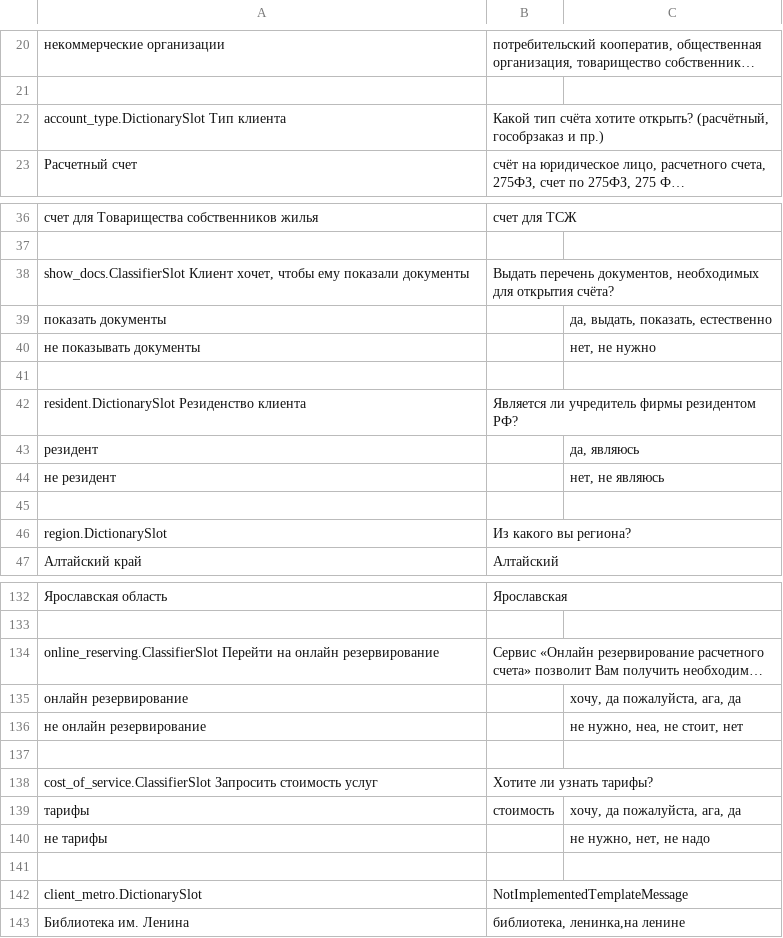
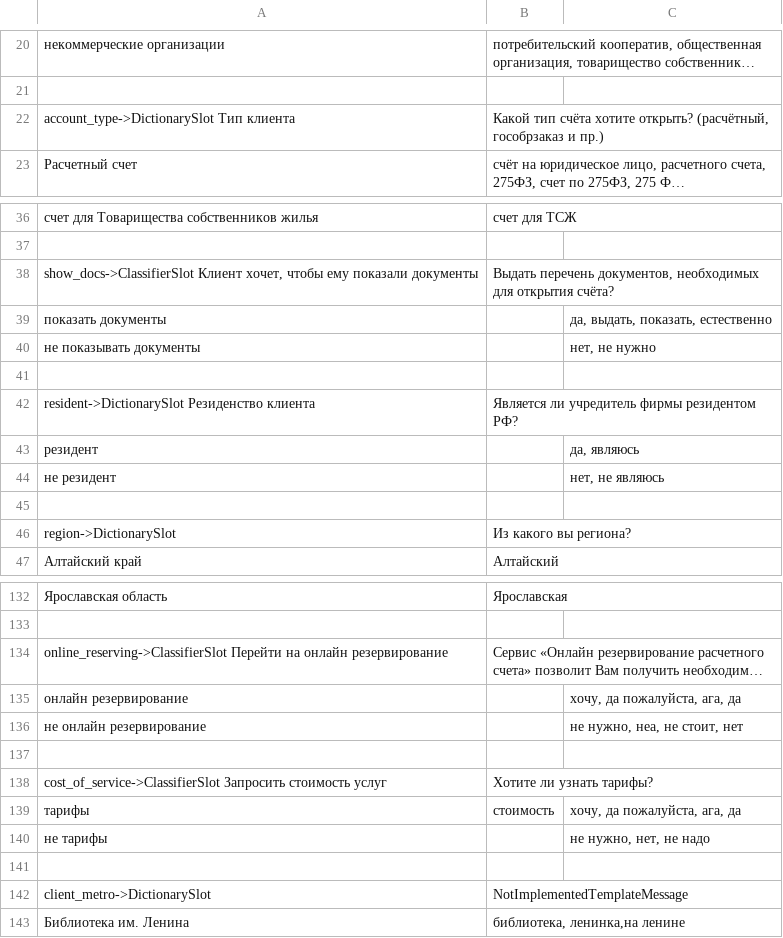
Before and after one commit to deeppavlov/sberdemo, a TSV file: slots_definitions.tsv, drawn as a sheet; only a part is shown, gaps mark what is left out; long unchanged cells end in …; the diff covers the shown part only; the diff names each change by its address in the sheet, - before the commit and + after, or states it on an @@ line.

Commit message:
fix: tomita and slots

```diff
--- a/slots_definitions.tsv
+++ b/slots_definitions.tsv
-A22: account_type.DictionarySlot Тип клиента
+A22: account_type->DictionarySlot Тип клиента
-A38: show_docs.ClassifierSlot Клиент хочет,…
+A38: show_docs->ClassifierSlot Клиент хочет,…
-A42: resident.DictionarySlot Резиденство клиента
+A42: resident->DictionarySlot Резиденство клиента
-A46: region.DictionarySlot
+A46: region->DictionarySlot
-A134: online_reserving.ClassifierSlot Перейти на…
+A134: online_reserving->ClassifierSlot Перейти на…
-A138: cost_of_service.ClassifierSlot Запросить стоимость…
+A138: cost_of_service->ClassifierSlot Запросить стоимость…
-A142: client_metro.DictionarySlot
+A142: client_metro->DictionarySlot
```
Also changed, not shown: 1 added row and 9 edited cells elsewhere in this file, 3 other files.
